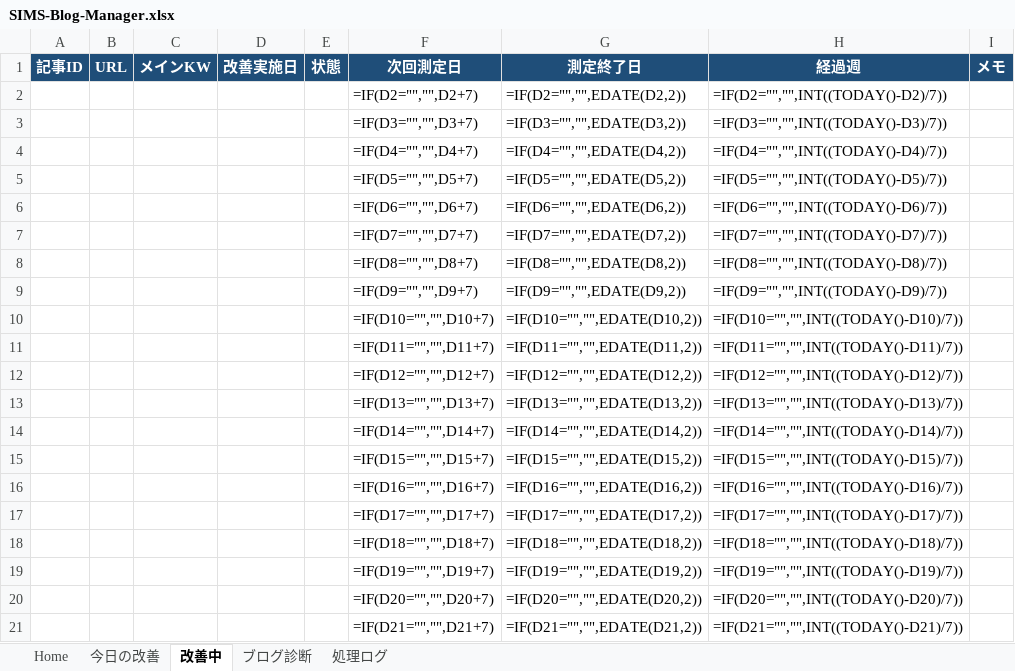
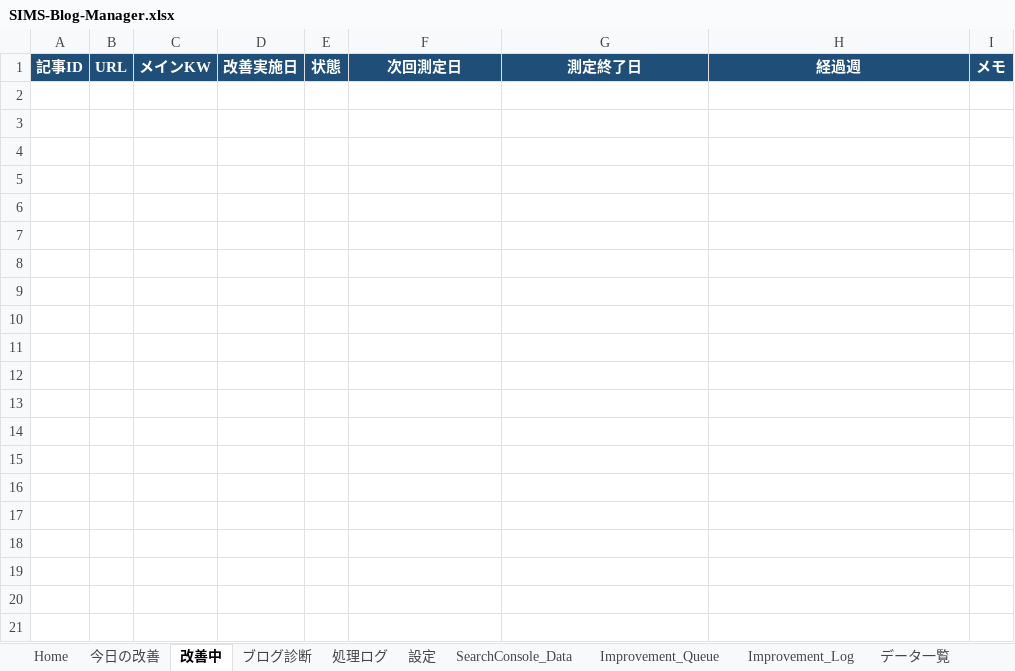
Before and after one commit to simstools55-ops/SIMS-Blog-Manager, an Excel workbook: spreadsheet/SIMS-Blog-Manager.xlsx, sheet 改善中, drawn as a sheet; only a part is shown; values as stored, in another font and other column widths than the file's, no borders; formulas without a stored value are shown as written; the diff covers the shown part only; the diff names each change by its address in the sheet, - before the commit and + after, or states it on an @@ line.

Commit message:
Product 5.0 Data List Sheet

```diff
--- a/spreadsheet/SIMS-Blog-Manager.xlsx (sheet 改善中)
+++ b/spreadsheet/SIMS-Blog-Manager.xlsx (sheet 改善中)
@@ sheet tab unhidden: 設定 @@
@@ sheet tab unhidden: SearchConsole_Data @@
@@ sheet tab unhidden: Improvement_Queue @@
@@ sheet tab unhidden: Improvement_Log @@
+sheet tab: データ一覧
-row 2:  |  |  |  |  | =IF(D2="","",D2+7) | =IF(D2="","",EDATE(D2,2)) | =IF(D2="","",INT((TODAY()-D2)/7))
-row 3:  |  |  |  |  | =IF(D3="","",D3+7) | =IF(D3="","",EDATE(D3,2)) | =IF(D3="","",INT((TODAY()-D3)/7))
-row 4:  |  |  |  |  | =IF(D4="","",D4+7) | =IF(D4="","",EDATE(D4,2)) | =IF(D4="","",INT((TODAY()-D4)/7))
-row 5:  |  |  |  |  | =IF(D5="","",D5+7) | =IF(D5="","",EDATE(D5,2)) | =IF(D5="","",INT((TODAY()-D5)/7))
-row 6:  |  |  |  |  | =IF(D6="","",D6+7) | =IF(D6="","",EDATE(D6,2)) | =IF(D6="","",INT((TODAY()-D6)/7))
-row 7:  |  |  |  |  | =IF(D7="","",D7+7) | =IF(D7="","",EDATE(D7,2)) | =IF(D7="","",INT((TODAY()-D7)/7))
-row 8:  |  |  |  |  | =IF(D8="","",D8+7) | =IF(D8="","",EDATE(D8,2)) | =IF(D8="","",INT((TODAY()-D8)/7))
-row 9:  |  |  |  |  | =IF(D9="","",D9+7) | =IF(D9="","",EDATE(D9,2)) | =IF(D9="","",INT((TODAY()-D9)/7))
-row 10:  |  |  |  |  | =IF(D10="","",D10+7) | =IF(D10="","",EDATE(D10,2)) | =IF(D10="","",INT((TODAY()-D10)/7))
-row 11:  |  |  |  |  | =IF(D11="","",D11+7) | =IF(D11="","",EDATE(D11,2)) | =IF(D11="","",INT((TODAY()-D11)/7))
-row 12:  |  |  |  |  | =IF(D12="","",D12+7) | =IF(D12="","",EDATE(D12,2)) | =IF(D12="","",INT((TODAY()-D12)/7))
-row 13:  |  |  |  |  | =IF(D13="","",D13+7) | =IF(D13="","",EDATE(D13,2)) | =IF(D13="","",INT((TODAY()-D13)/7))
-row 14:  |  |  |  |  | =IF(D14="","",D14+7) | =IF(D14="","",EDATE(D14,2)) | =IF(D14="","",INT((TODAY()-D14)/7))
-row 15:  |  |  |  |  | =IF(D15="","",D15+7) | =IF(D15="","",EDATE(D15,2)) | =IF(D15="","",INT((TODAY()-D15)/7))
-row 16:  |  |  |  |  | =IF(D16="","",D16+7) | =IF(D16="","",EDATE(D16,2)) | =IF(D16="","",INT((TODAY()-D16)/7))
-row 17:  |  |  |  |  | =IF(D17="","",D17+7) | =IF(D17="","",EDATE(D17,2)) | =IF(D17="","",INT((TODAY()-D17)/7))
-row 18:  |  |  |  |  | =IF(D18="","",D18+7) | =IF(D18="","",EDATE(D18,2)) | =IF(D18="","",INT((TODAY()-D18)/7))
-row 19:  |  |  |  |  | =IF(D19="","",D19+7) | =IF(D19="","",EDATE(D19,2)) | =IF(D19="","",INT((TODAY()-D19)/7))
-row 20:  |  |  |  |  | =IF(D20="","",D20+7) | =IF(D20="","",EDATE(D20,2)) | =IF(D20="","",INT((TODAY()-D20)/7))
-row 21:  |  |  |  |  | =IF(D21="","",D21+7) | =IF(D21="","",EDATE(D21,2)) | =IF(D21="","",INT((TODAY()-D21)/7))
```
Also changed, not shown: 179 removed rows elsewhere in this sheet, sheet Home, sheet ブログ診断, 5 other files.
